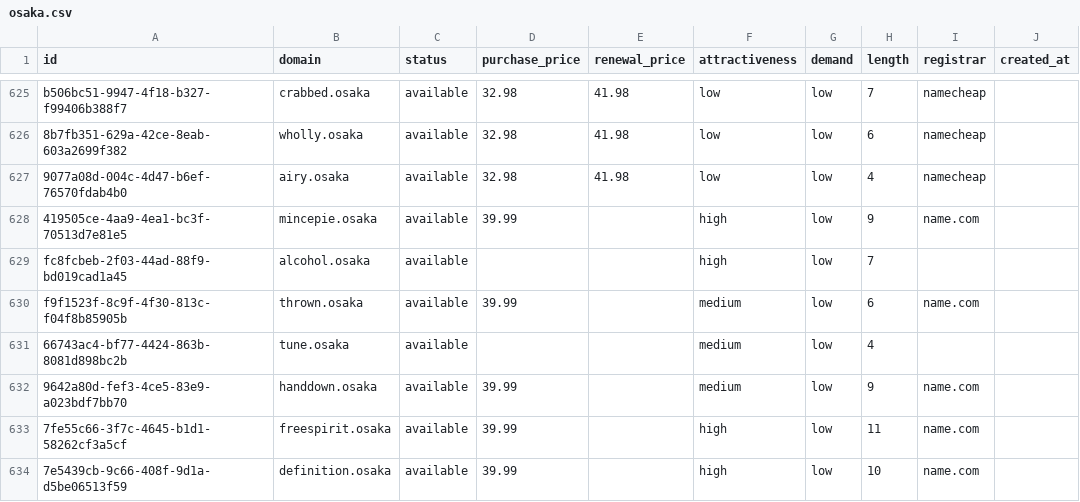
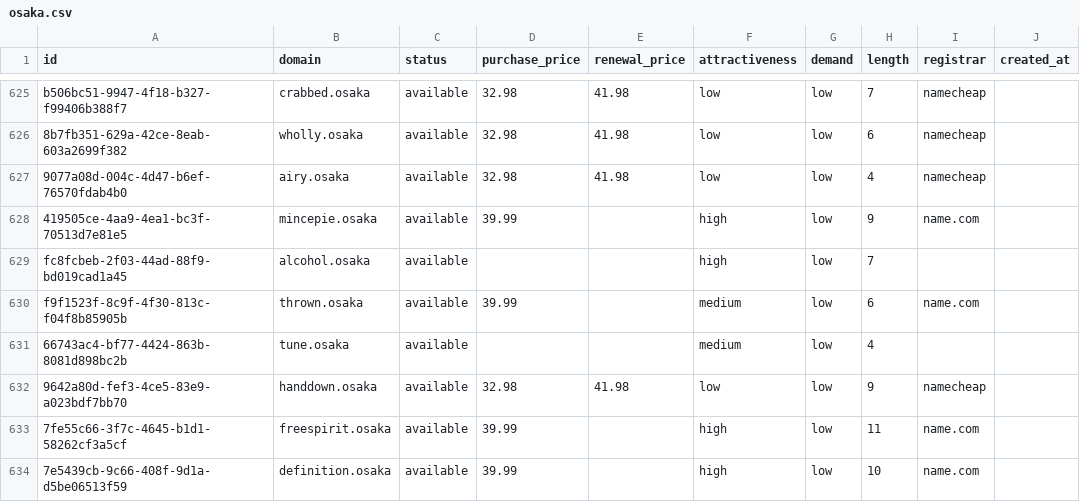
Before and after one commit to UniqueDomains/osaka-oneword-domains, a CSV file: osaka.csv, drawn as a sheet; only a part is shown, gaps mark what is left out; the diff names each change by its address in the sheet, - before the commit and + after, or states it on an @@ line.

Commit message:
Domains update

```diff
--- a/osaka.csv
+++ b/osaka.csv
-D632 (purchase_price): 39.99
+D632 (purchase_price): 32.98
-E632 (renewal_price): (empty)
+E632 (renewal_price): 41.98
-F632 (attractiveness): medium
+F632 (attractiveness): low
-I632 (registrar): name.com
+I632 (registrar): namecheap
```
Also changed, not shown: 4 other files.
